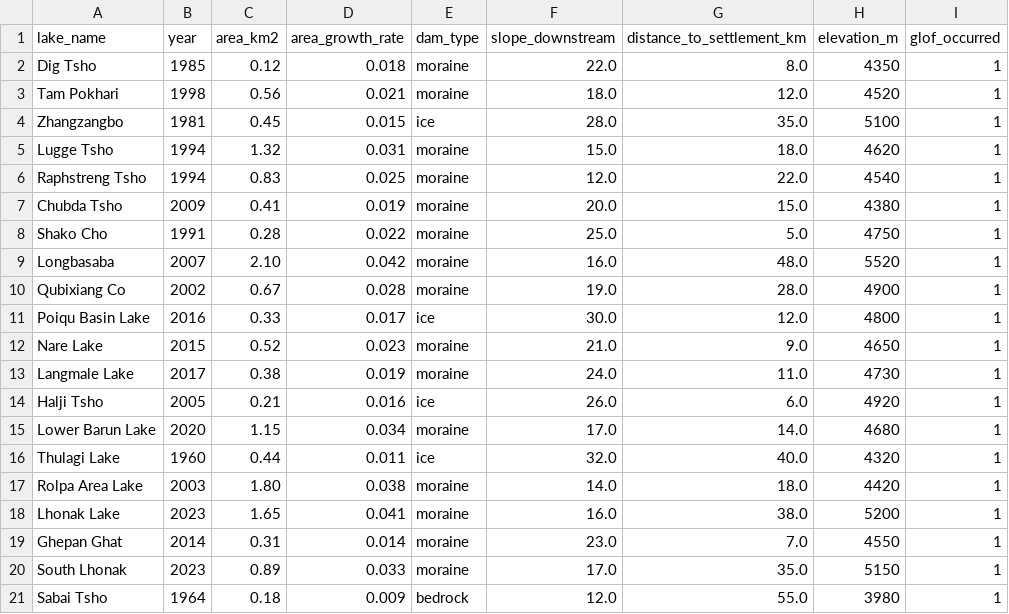
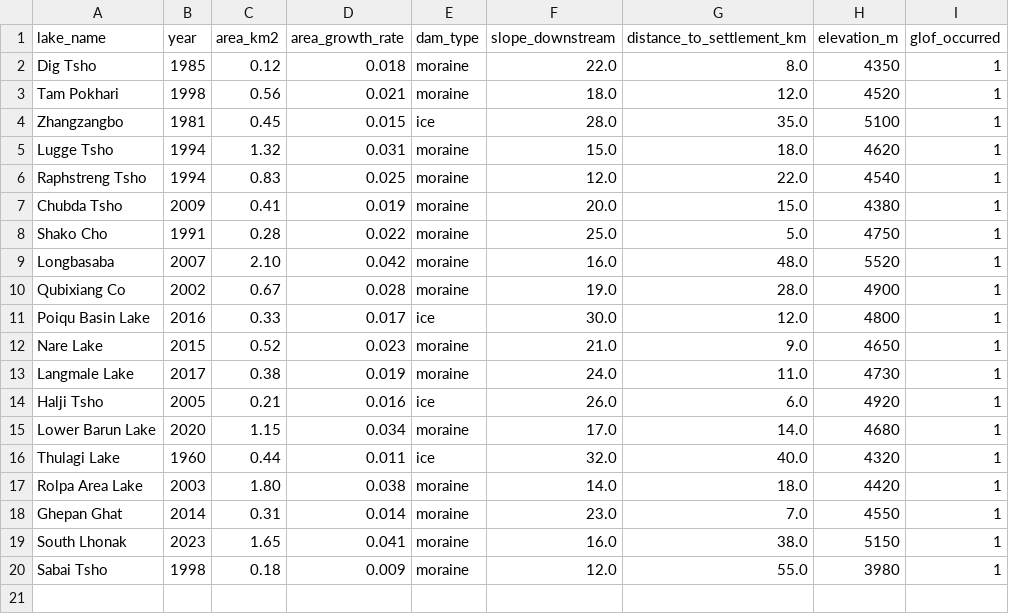
Before and after one commit to bikal3/himalaya-glof, a CSV file: data/glof_events.csv, drawn as a sheet.

Commit message:
fix: label simulated data honestly and correct hazard/projection bugs
The app presented generated data as satellite-derived measurement. Lake names
and locations are real, but areas, growth rates, dam types, slopes and
settlement distances come from data/generate_data.py, so every hazard score,
risk class, ML probability and climate projection derived from them was
illustrative. Nothing in the UI said so.

Provenance:
- add utils/provenance.py; notices on every page, full banner on Home,
  provenance table on Methodology, warning on Downloads, callout in README
- replace the fabricated validation table (no per-year scoring exists behind it)
- drop the unsupported "CV AUC-ROC: 0.938" claim from Downloads
- state that the shipped area cache holds no Sentinel-2 data, read from each
  cache file's own `source` field
- correct the Landsat 8/9-since-2000 claim (L8 launched 2013, L9 in 2021)

Correctness:
- climate: area_growth_rate is km²/yr but was compounded as a fraction,
  projecting Imja Tsho to 274 km² by 2100. Convert via fractional_growth_rate();
  warn when unbounded compounding leaves its useful range
- risk_score: floor the growth and slope components at 0, so a shrinking lake no
  longer subtracts from the dam-type baseline (extreme inputs returned -2511)
- ml_model: match event and inventory names after normalisation, so Lower Barun
  and Thulagi stop training as non-events; retrain (AUC 0.938 -> 0.800)
- fetch_sentinel: read the centroid from geometry; lakes_risk.geojson has no
  centroid columns, so every run died with a KeyError
- glof_events: drop the duplicated 2023 South Lhonak entry, correct Sabai Tsho
- map page: sort by severity, not alphabetically (High, Low, Moderate, Very High)
- home: derive the lake count; signed delta instead of a hardcoded "+"
- population: fill missing exposure records instead of raising on NaN

Performance, accessibility, hygiene:
- returned_objects=[] on all three maps: pan/zoom no longer reruns the script
- cache the exposure loaders and the cache zip
- migrate 18 deprecated use_container_width calls (removal date has passed)
- fix contrast: button 3.39 -> 5.29:1, legend chips + dark text 2.06 -> 14:1
- name the risk class in map tooltips, not colour alone
- split offline-only deps out of requirements.txt and pin with ~=
- gitignore cache/ and .superpowers/; add data/train_model.py, which the ML page
  already pointed at

Tests: 36 -> 52, each new test written and watched fail before its fix.

```diff
--- a/data/glof_events.csv
+++ b/data/glof_events.csv
@@ -17,5 +17,4 @@ Thulagi Lake,1960,0.44,0.011,ice,32.0,40.0,4320,1
 Rolpa Area Lake,2003,1.80,0.038,moraine,14.0,18.0,4420,1
-Lhonak Lake,2023,1.65,0.041,moraine,16.0,38.0,5200,1
 Ghepan Ghat,2014,0.31,0.014,moraine,23.0,7.0,4550,1
-South Lhonak,2023,0.89,0.033,moraine,17.0,35.0,5150,1
-Sabai Tsho,1964,0.18,0.009,bedrock,12.0,55.0,3980,1
+South Lhonak,2023,1.65,0.041,moraine,16.0,38.0,5150,1
+Sabai Tsho,1998,0.18,0.009,moraine,12.0,55.0,3980,1
```
Also changed, not shown: 31 other files.
